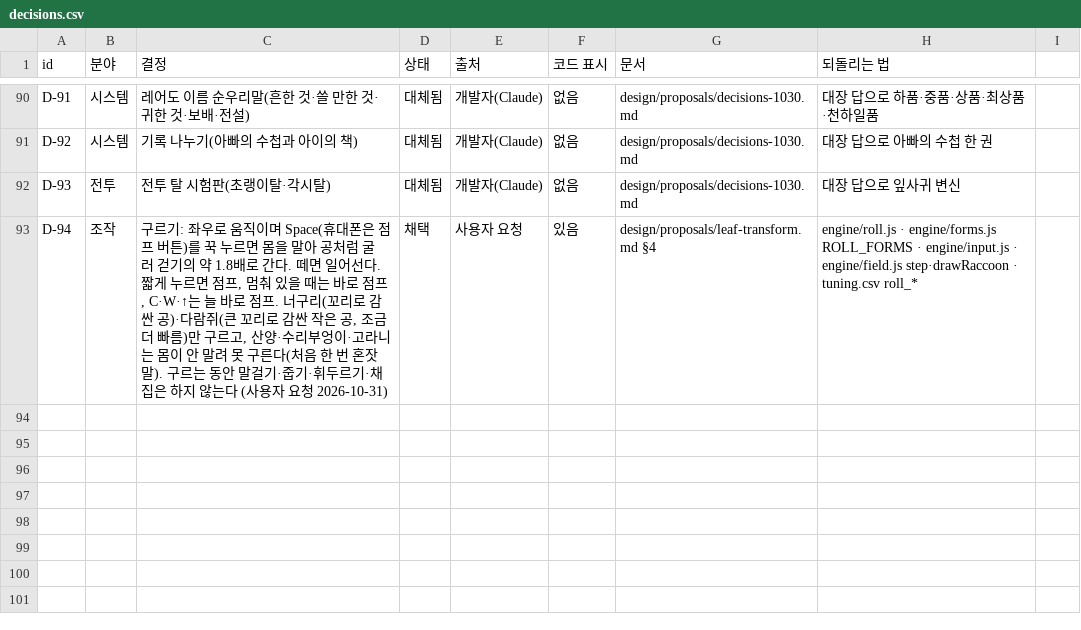
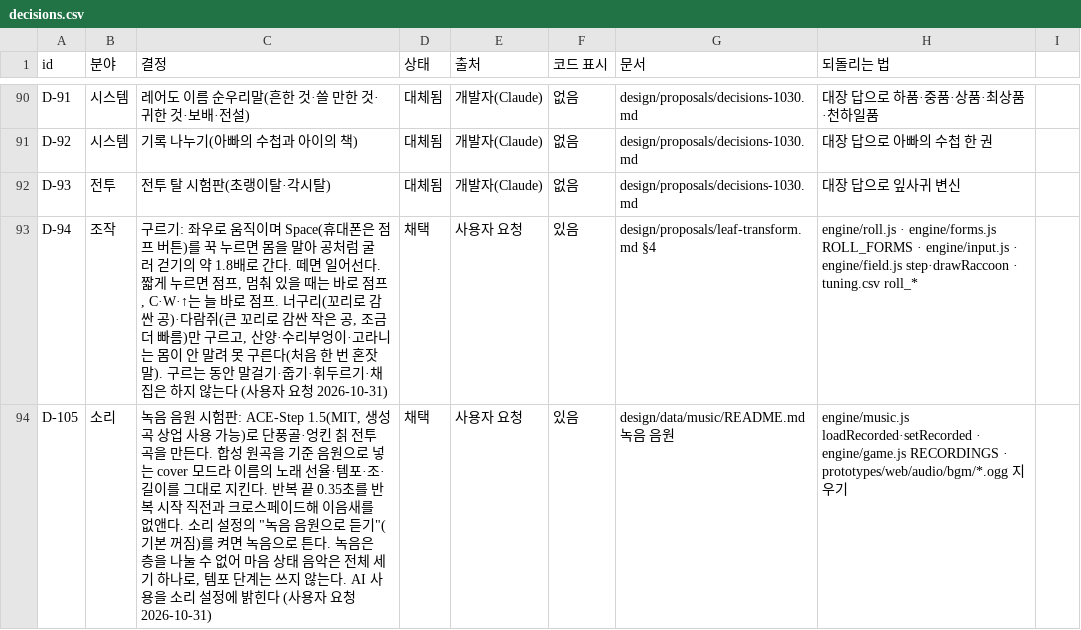
Before and after one commit to MATTTTJ/PACKOON, a CSV file: design/data/decisions.csv, drawn as a sheet; only a part is shown, gaps mark what is left out; the diff names each change by its address in the sheet, - before the commit and + after, or states it on an @@ line.

```diff
--- a/design/data/decisions.csv
+++ b/design/data/decisions.csv
+row 94: D-105 | 소리 | 녹음 음원 시험판: ACE-Step 1.5(MIT, 생성곡 상업 사용 가능)로 단풍골·엉킨 칡 전투 곡을 만든다. 합성 원곡을 기준 음원으로 넣는 cover 모드라 이름의 노래 선율·템포·조·길이를 그대로 지킨다. 반복 끝 0.35초를 반복 시작 직전과 크로스페이드해 이음새를 없앤다. 소리 설정의 "녹음 음원으로 듣기"(기본 꺼짐)를 켜면 녹음으로 튼다. 녹음은 층을 나눌 수 없어 마음 상태 음악은 전체 세기 하나로, 템포 단계는 쓰지 않는다. AI 사용을 소리 설정에 밝힌다 (사용자 요청 2026-10-31) | 채택 | 사용자 요청 | 있음 | design/data/music/README.md 녹음 음원 | engine/music.js loadRecorded·setRecorded · engine/game.js RECORDINGS · prototypes/web/audio/bgm/*.ogg 지우기
```
Also changed, not shown: 11 other files.
